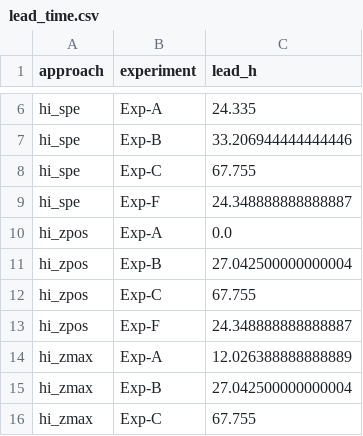
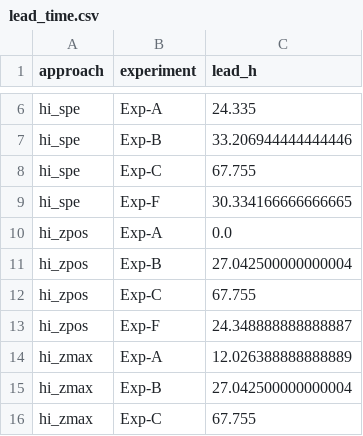
Before and after one commit to GK-MADS/group09_spall_damage_prognostics, a CSV file: models/eval/out/lead_time.csv, drawn as a sheet; only a part is shown, gaps mark what is left out; the diff covers the shown part only.

```diff
--- a/models/eval/out/lead_time.csv
+++ b/models/eval/out/lead_time.csv
@@ -8,3 +8,3 @@ hi_spe,Exp-B,33.206944444444446
 hi_spe,Exp-C,67.755
-hi_spe,Exp-F,24.348888888888887
+hi_spe,Exp-F,30.334166666666665
 hi_zpos,Exp-A,0.0
```
Also changed, not shown: 10 edited cells elsewhere in this file, models/eval/out/failure_candidates.csv, models/eval/out/failure_examples.csv, 30 other files.
